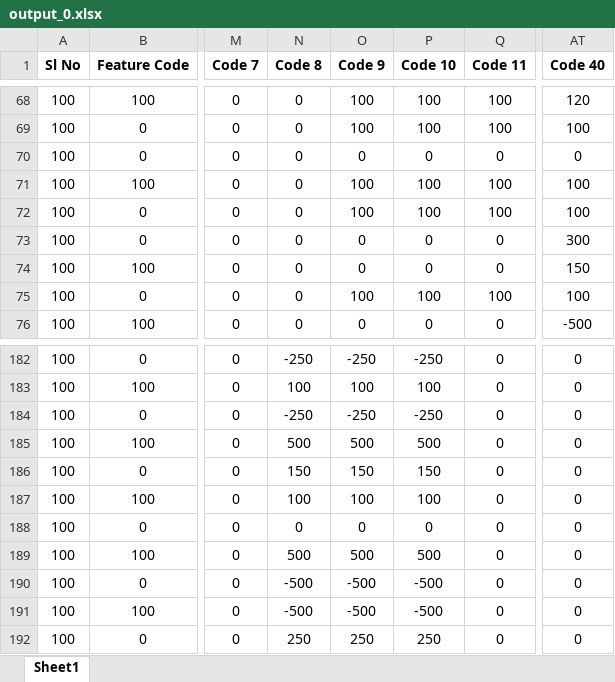
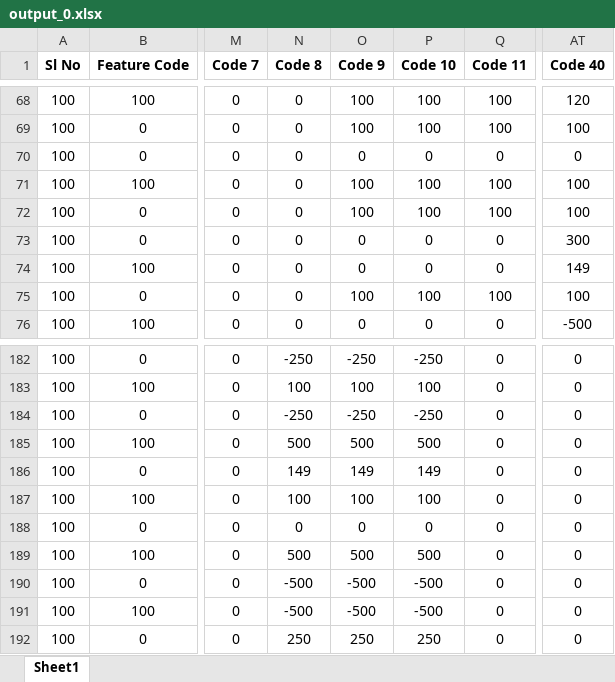
Before and after one commit to PredectiveAI/desktopapp, an Excel workbook: AI Internal-Outputs/output_0.xlsx, sheet Sheet1, drawn as a sheet; only a part is shown, gaps mark what is left out; values as stored, in another font and other column widths than the file's, no borders; the diff names each change by its address in the sheet, - before the commit and + after, or states it on an @@ line.

```diff
--- a/AI Internal-Outputs/output_0.xlsx (sheet Sheet1)
+++ b/AI Internal-Outputs/output_0.xlsx (sheet Sheet1)
-AT74 (Code 40): 150
+AT74 (Code 40): 149
-N186 (Code 8): 150
+N186 (Code 8): 149
-O186 (Code 9): 150
+O186 (Code 9): 149
-P186 (Code 10): 150
+P186 (Code 10): 149
```
Also changed, not shown: AI Internal-Outputs/output.xlsx, 11 other files.
